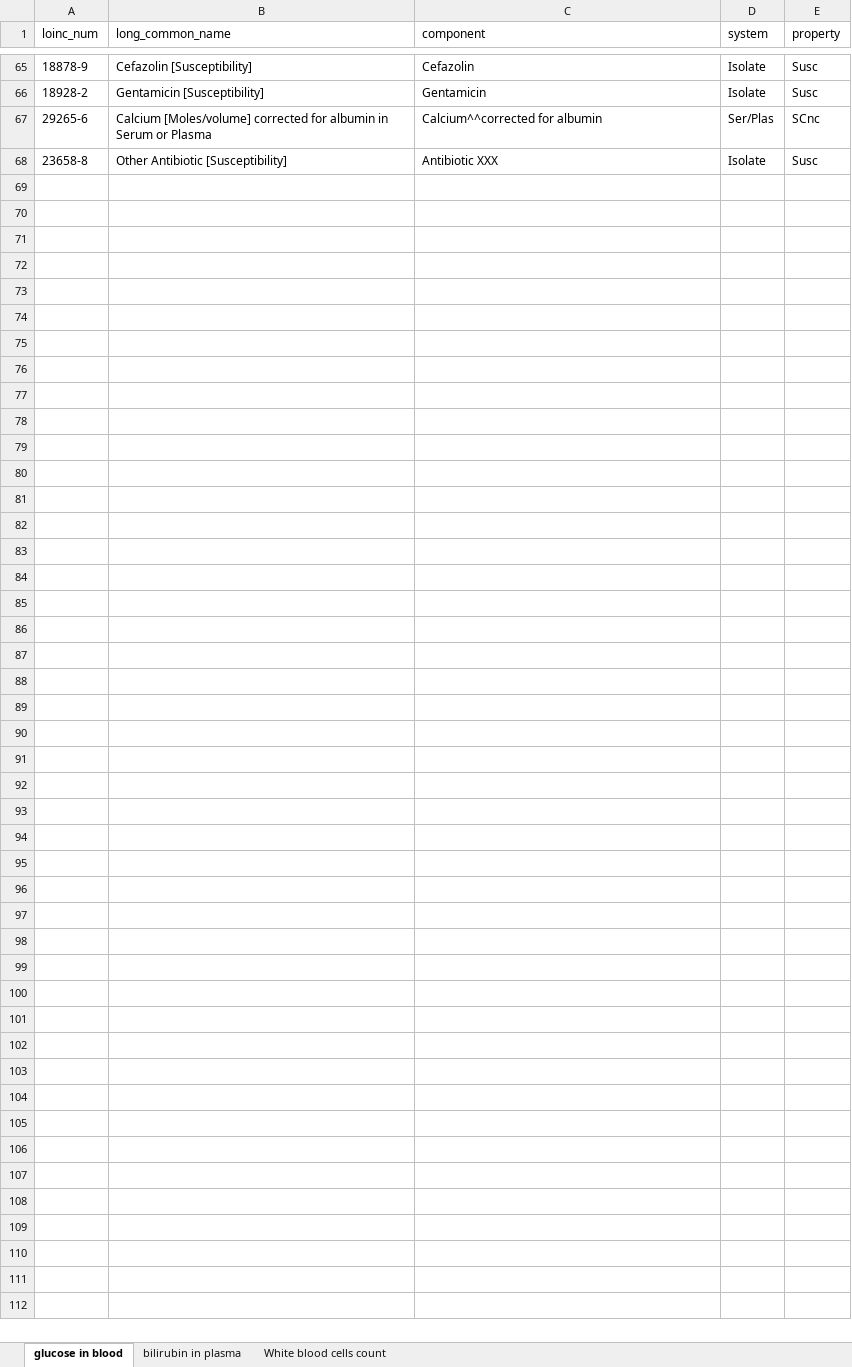
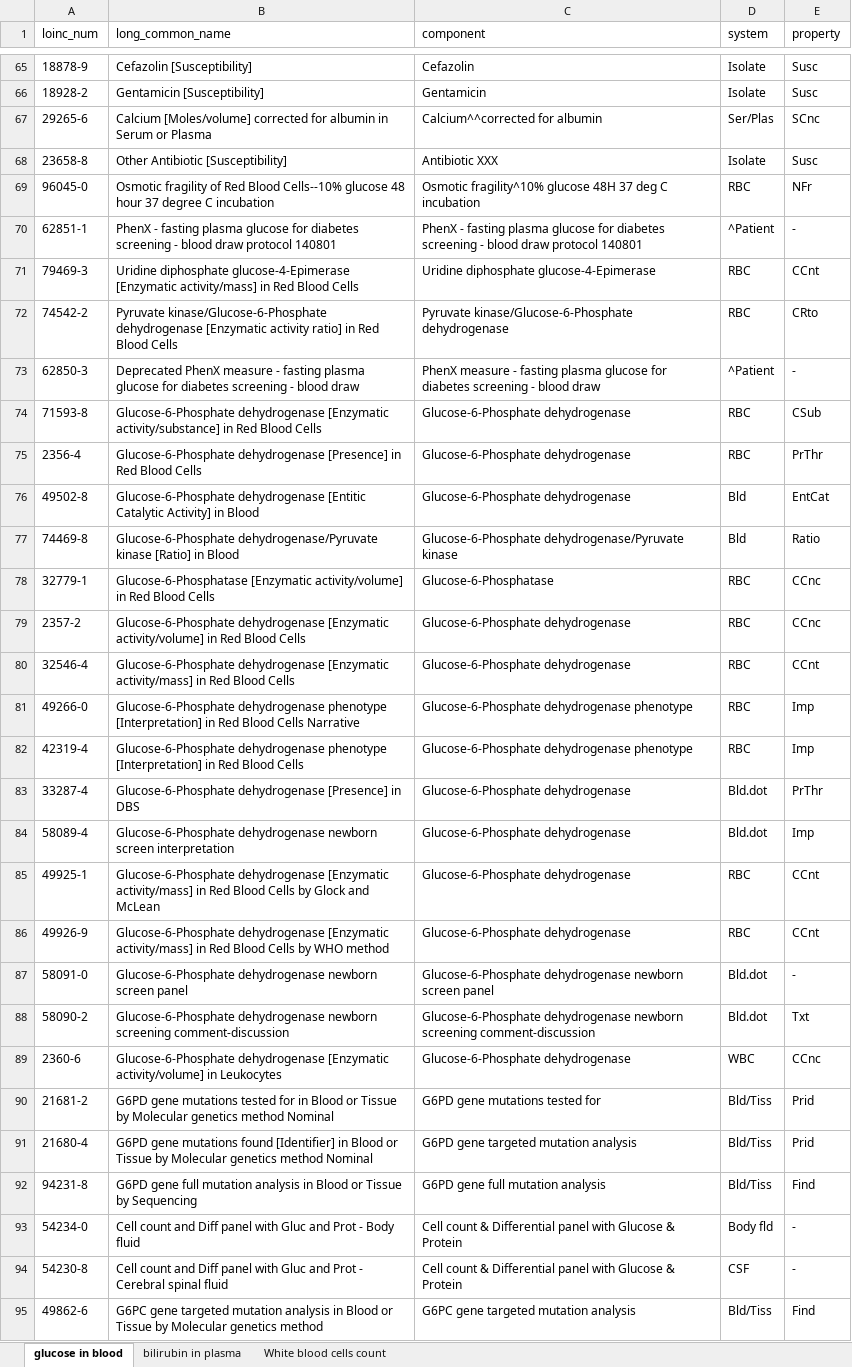
Before and after one commit to gabyarte/loinc-search-engine, an Excel workbook: data/loinc_dataset-v2_1.xlsx, sheet glucose in blood, drawn as a sheet; only a part is shown, gaps mark what is left out; values as stored, in another font and other column widths than the file's, no borders; the diff names each change by its address in the sheet, - before the commit and + after, or states it on an @@ line.

```diff
--- a/data/loinc_dataset-v2_1.xlsx (sheet glucose in blood)
+++ b/data/loinc_dataset-v2_1.xlsx (sheet glucose in blood)
+row 69: 96045-0 | Osmotic fragility of Red Blood Cells--10% glucose 48 hour 37 degree C incubation | Osmotic fragility^10% glucose 48H 37 deg C incubation | RBC | NFr
+row 70: 62851-1 | PhenX - fasting plasma glucose for diabetes screening - blood draw protocol 140801 | PhenX - fasting plasma glucose for diabetes screening - blood draw protocol 140801 | ^Patient | -
+row 71: 79469-3 | Uridine diphosphate glucose-4-Epimerase [Enzymatic activity/mass] in Red Blood Cells | Uridine diphosphate glucose-4-Epimerase | RBC | CCnt
+row 72: 74542-2 | Pyruvate kinase/Glucose-6-Phosphate dehydrogenase [Enzymatic activity ratio] in Red Blood Cells | Pyruvate kinase/Glucose-6-Phosphate dehydrogenase | RBC | CRto
+row 73: 62850-3 | Deprecated PhenX measure - fasting plasma glucose for diabetes screening - blood draw | PhenX measure - fasting plasma glucose for diabetes screening - blood draw | ^Patient | -
+row 74: 71593-8 | Glucose-6-Phosphate dehydrogenase [Enzymatic activity/substance] in Red Blood Cells | Glucose-6-Phosphate dehydrogenase | RBC | CSub
+row 75: 2356-4 | Glucose-6-Phosphate dehydrogenase [Presence] in Red Blood Cells | Glucose-6-Phosphate dehydrogenase | RBC | PrThr
+row 76: 49502-8 | Glucose-6-Phosphate dehydrogenase [Entitic Catalytic Activity] in Blood | Glucose-6-Phosphate dehydrogenase | Bld | EntCat
+row 77: 74469-8 | Glucose-6-Phosphate dehydrogenase/Pyruvate kinase [Ratio] in Blood | Glucose-6-Phosphate dehydrogenase/Pyruvate kinase | Bld | Ratio
+row 78: 32779-1 | Glucose-6-Phosphatase [Enzymatic activity/volume] in Red Blood Cells | Glucose-6-Phosphatase | RBC | CCnc
+row 79: 2357-2 | Glucose-6-Phosphate dehydrogenase [Enzymatic activity/volume] in Red Blood Cells | Glucose-6-Phosphate dehydrogenase | RBC | CCnc
+row 80: 32546-4 | Glucose-6-Phosphate dehydrogenase [Enzymatic activity/mass] in Red Blood Cells | Glucose-6-Phosphate dehydrogenase | RBC | CCnt
+row 81: 49266-0 | Glucose-6-Phosphate dehydrogenase phenotype [Interpretation] in Red Blood Cells Narrative | Glucose-6-Phosphate dehydrogenase phenotype | RBC | Imp
+row 82: 42319-4 | Glucose-6-Phosphate dehydrogenase phenotype [Interpretation] in Red Blood Cells | Glucose-6-Phosphate dehydrogenase phenotype | RBC | Imp
+row 83: 33287-4 | Glucose-6-Phosphate dehydrogenase [Presence] in DBS | Glucose-6-Phosphate dehydrogenase | Bld.dot | PrThr
+row 84: 58089-4 | Glucose-6-Phosphate dehydrogenase newborn screen interpretation | Glucose-6-Phosphate dehydrogenase | Bld.dot | Imp
+row 85: 49925-1 | Glucose-6-Phosphate dehydrogenase [Enzymatic activity/mass] in Red Blood Cells by Glock and McLean | Glucose-6-Phosphate dehydrogenase | RBC | CCnt
+row 86: 49926-9 | Glucose-6-Phosphate dehydrogenase [Enzymatic activity/mass] in Red Blood Cells by WHO method | Glucose-6-Phosphate dehydrogenase | RBC | CCnt
+row 87: 58091-0 | Glucose-6-Phosphate dehydrogenase newborn screen panel | Glucose-6-Phosphate dehydrogenase newborn screen panel | Bld.dot | -
+row 88: 58090-2 | Glucose-6-Phosphate dehydrogenase newborn screening comment-discussion | Glucose-6-Phosphate dehydrogenase newborn screening comment-discussion | Bld.dot | Txt
+row 89: 2360-6 | Glucose-6-Phosphate dehydrogenase [Enzymatic activity/volume] in Leukocytes | Glucose-6-Phosphate dehydrogenase | WBC | CCnc
+row 90: 21681-2 | G6PD gene mutations tested for in Blood or Tissue by Molecular genetics method Nominal | G6PD gene mutations tested for | Bld/Tiss | Prid
+row 91: 21680-4 | G6PD gene mutations found [Identifier] in Blood or Tissue by Molecular genetics method Nominal | G6PD gene targeted mutation analysis | Bld/Tiss | Prid
+row 92: 94231-8 | G6PD gene full mutation analysis in Blood or Tissue by Sequencing | G6PD gene full mutation analysis | Bld/Tiss | Find
+row 93: 54234-0 | Cell count and Diff panel with Gluc and Prot - Body fluid | Cell count & Differential panel with Glucose & Protein | Body fld | -
+row 94: 54230-8 | Cell count and Diff panel with Gluc and Prot - Cerebral spinal fluid | Cell count & Differential panel with Glucose & Protein | CSF | -
+row 95: 49862-6 | G6PC gene targeted mutation analysis in Blood or Tissue by Molecular genetics method | G6PC gene targeted mutation analysis | Bld/Tiss | Find
```
Also changed, not shown: sheet White blood cells count, sheet bilirubin in plasma.
